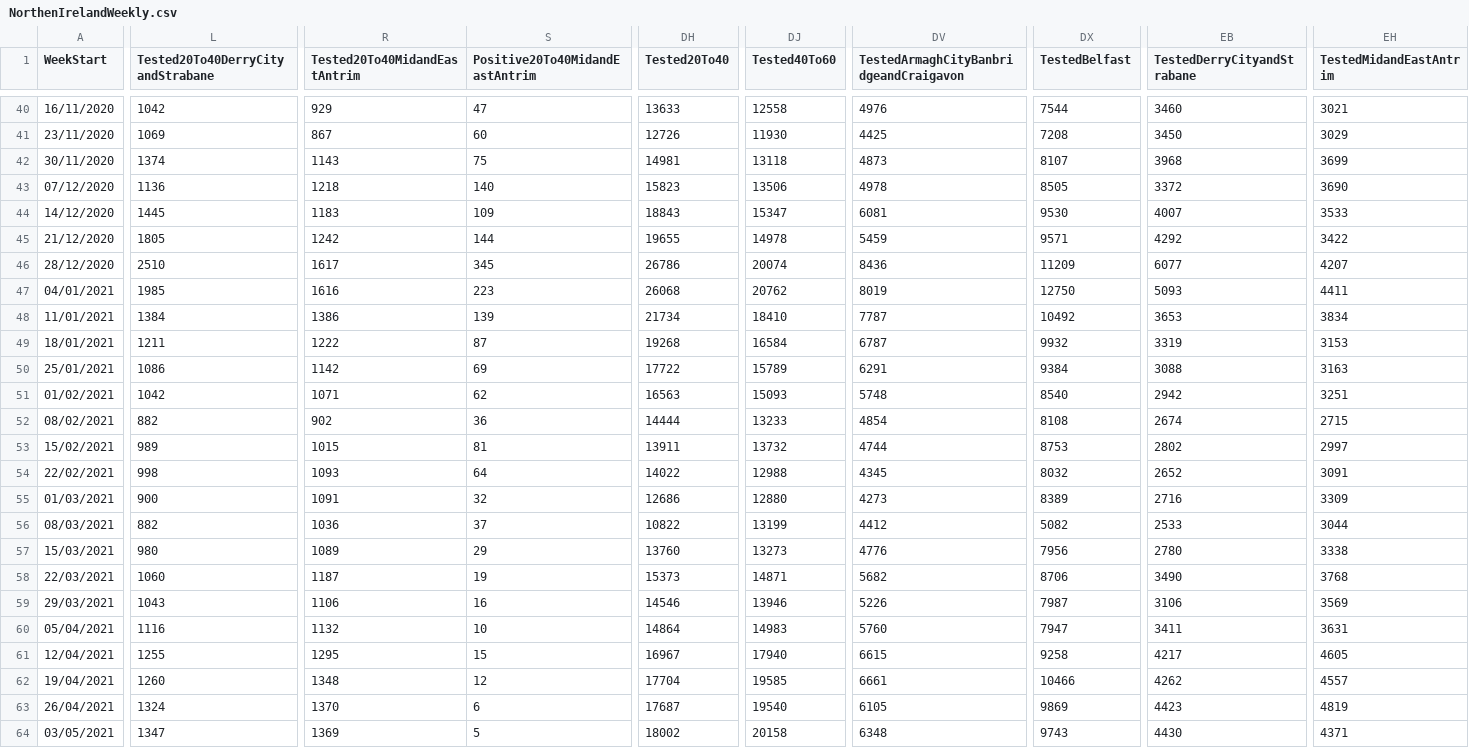
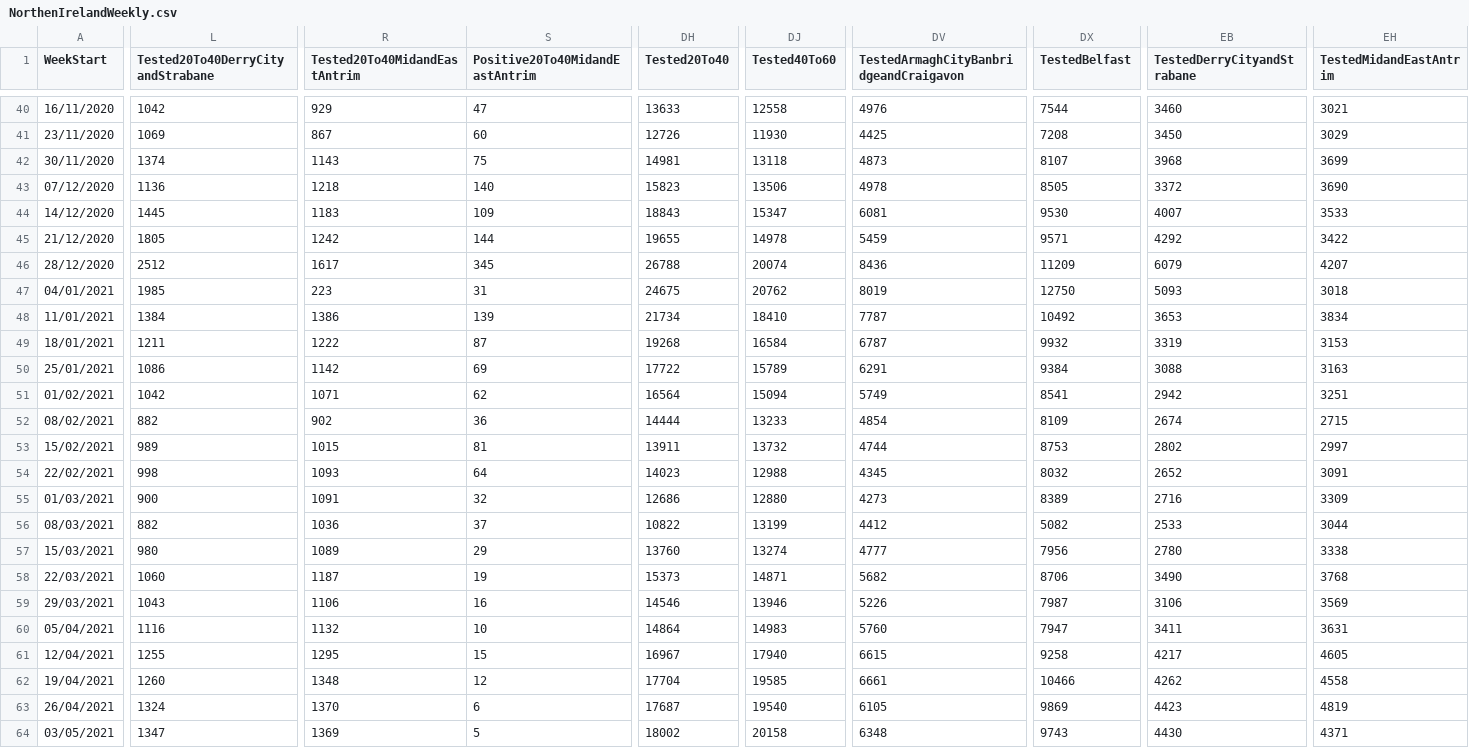
Before and after one commit to CatsAgainstCovid/IrelandCovidData, a CSV file: Outputs/NIDailyReports/NorthenIrelandWeekly.csv, drawn as a sheet; only a part is shown, gaps mark what is left out; the diff covers the shown part only; the diff names each change by its address in the sheet, - before the commit and + after, or states it on an @@ line.

Commit message:
Update

```diff
--- a/Outputs/NIDailyReports/NorthenIrelandWeekly.csv
+++ b/Outputs/NIDailyReports/NorthenIrelandWeekly.csv
-L46 (Tested20To40DerryCityandStrabane): 2510
+L46 (Tested20To40DerryCityandStrabane): 2512
-DH46 (Tested20To40): 26786
+DH46 (Tested20To40): 26788
-EB46 (TestedDerryCityandStrabane): 6077
+EB46 (TestedDerryCityandStrabane): 6079
-R47 (Tested20To40MidandEastAntrim): 1616
+R47 (Tested20To40MidandEastAntrim): 223
-S47 (Positive20To40MidandEastAntrim): 223
+S47 (Positive20To40MidandEastAntrim): 31
-DH47 (Tested20To40): 26068
+DH47 (Tested20To40): 24675
-EH47 (TestedMidandEastAntrim): 4411
+EH47 (TestedMidandEastAntrim): 3018
-DH51 (Tested20To40): 16563
+DH51 (Tested20To40): 16564
-DJ51 (Tested40To60): 15093
+DJ51 (Tested40To60): 15094
-DV51: 5748
+DV51: 5749
-DX51 (TestedBelfast): 8540
+DX51 (TestedBelfast): 8541
-DX52 (TestedBelfast): 8108
+DX52 (TestedBelfast): 8109
-DH54 (Tested20To40): 14022
+DH54 (Tested20To40): 14023
-DJ57 (Tested40To60): 13273
+DJ57 (Tested40To60): 13274
-DV57: 4776
+DV57: 4777
-EH62 (TestedMidandEastAntrim): 4557
+EH62 (TestedMidandEastAntrim): 4558
```
Also changed, not shown: 49 edited cells elsewhere in this file.
